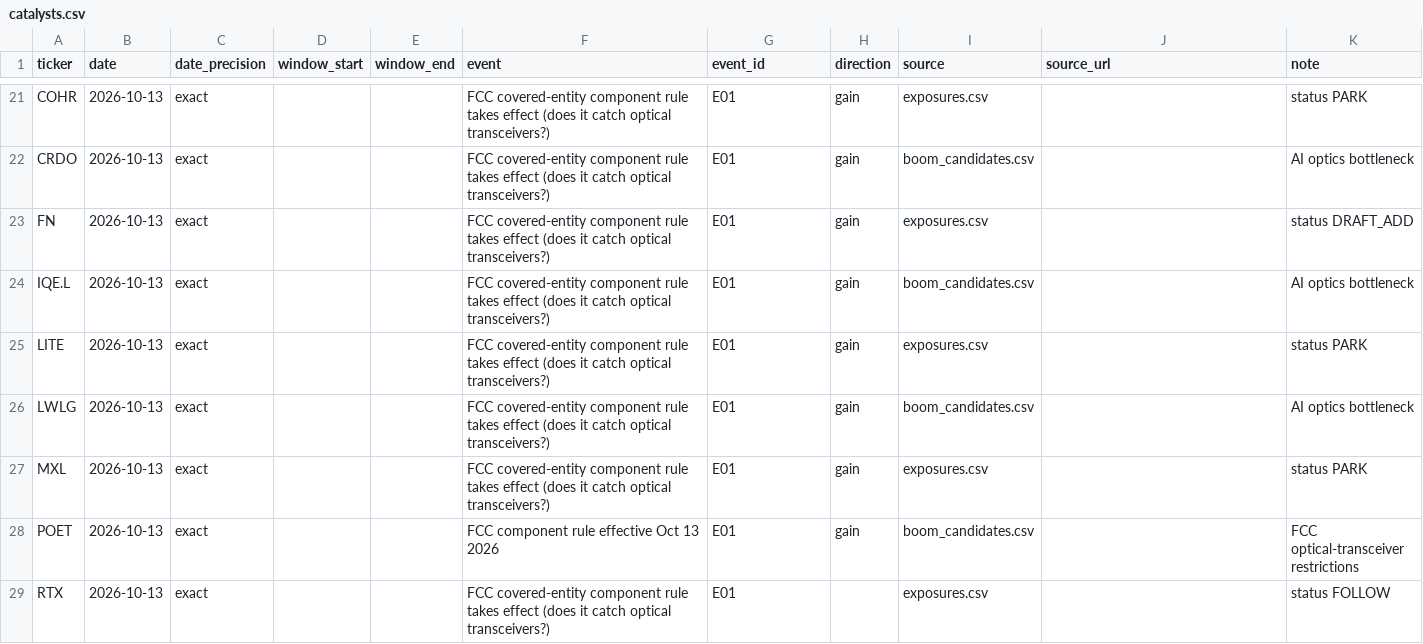
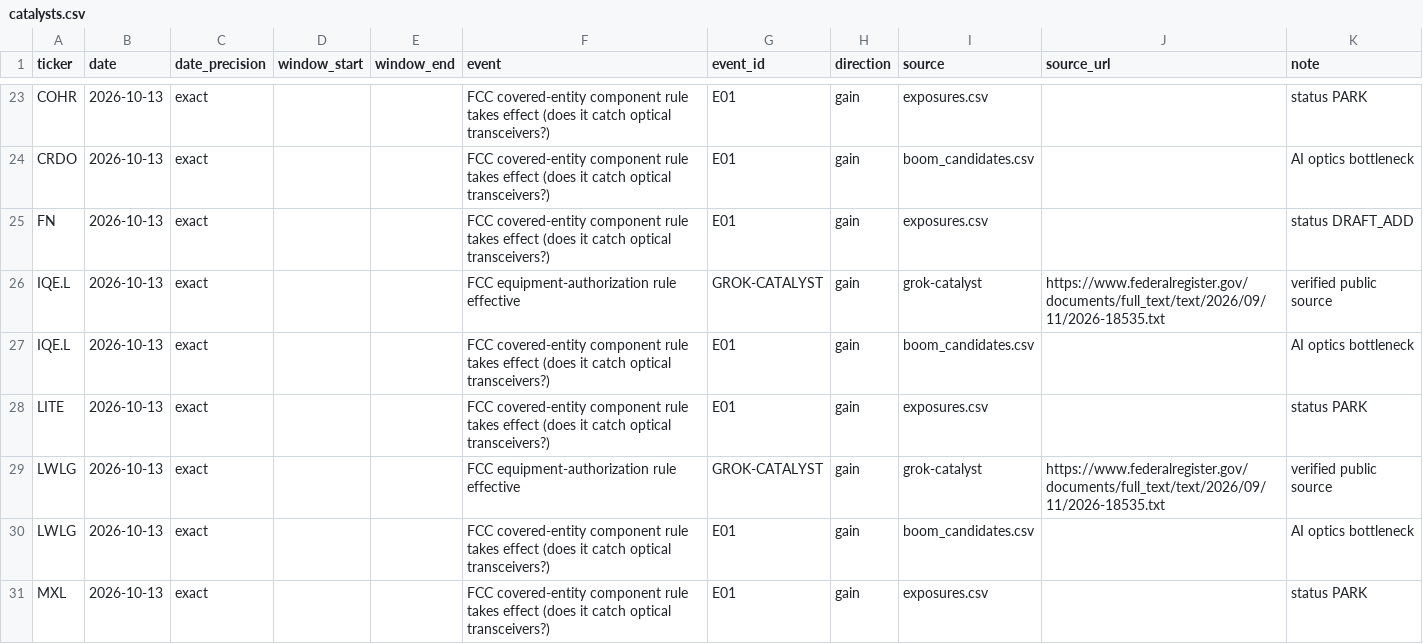
Before and after one commit to nikdep/market-dash-lkoa20, a CSV file: api/catalysts.csv, drawn as a sheet; only a part is shown, gaps mark what is left out; the shorter side is filled out with more unchanged rows; the diff covers the shown part only.

```diff
--- a/api/catalysts.csv
+++ b/api/catalysts.csv
@@ -23,4 +25,6 @@ CRDO,2026-10-13,exact,,,FCC covered-entity component rule takes effect (does it
 FN,2026-10-13,exact,,,FCC covered-entity component rule takes effect (does it catch optical transceivers?),E01,gain,exposures.csv,,status DRAFT_ADD
+IQE.L,2026-10-13,exact,,,FCC equipment-authorization rule effective,GROK-CATALYST,gain,grok-catalyst,https://www.federalregister.gov/documents/full_text/text/2026/09/11/2026-18535.txt,verified public source
 IQE.L,2026-10-13,exact,,,FCC covered-entity component rule takes effect (does it catch optical transceivers?),E01,gain,boom_candidates.csv,,AI optics bottleneck
 LITE,2026-10-13,exact,,,FCC covered-entity component rule takes effect (does it catch optical transceivers?),E01,gain,exposures.csv,,status PARK
+LWLG,2026-10-13,exact,,,FCC equipment-authorization rule effective,GROK-CATALYST,gain,grok-catalyst,https://www.federalregister.gov/documents/full_text/text/2026/09/11/2026-18535.txt,verified public source
 LWLG,2026-10-13,exact,,,FCC covered-entity component rule takes effect (does it catch optical transceivers?),E01,gain,boom_candidates.csv,,AI optics bottleneck
```
Also changed, not shown: 4 added rows elsewhere in this file, api/candidates.csv, api/crypto.csv, 12 other files.
